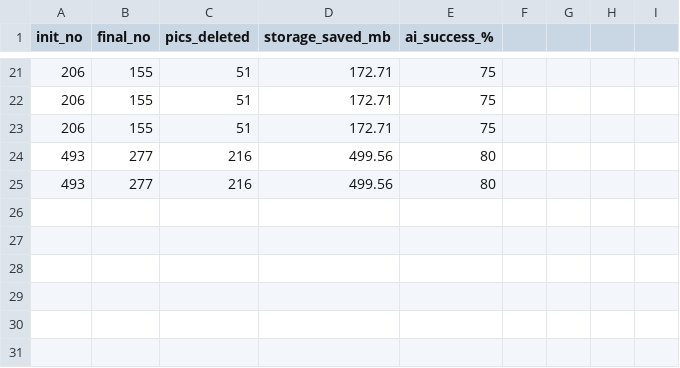
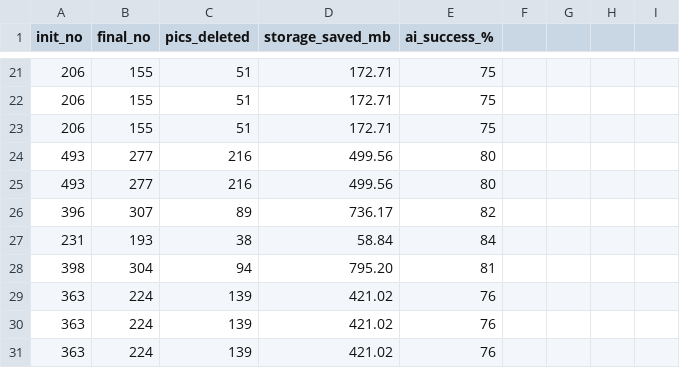
Before and after one commit to Nikshay-Jain/Unipic, a CSV file: metrics.csv, drawn as a sheet; only a part is shown, gaps mark what is left out; the diff names each change by its address in the sheet, - before the commit and + after, or states it on an @@ line.

```diff
--- a/metrics.csv
+++ b/metrics.csv
+row 26: 396 | 307 | 89 | 736.17 | 82
+row 27: 231 | 193 | 38 | 58.84 | 84
+row 28: 398 | 304 | 94 | 795.20 | 81
+row 29: 363 | 224 | 139 | 421.02 | 76
+row 30: 363 | 224 | 139 | 421.02 | 76
+row 31: 363 | 224 | 139 | 421.02 | 76
```
Also changed, not shown: 2 other files.
